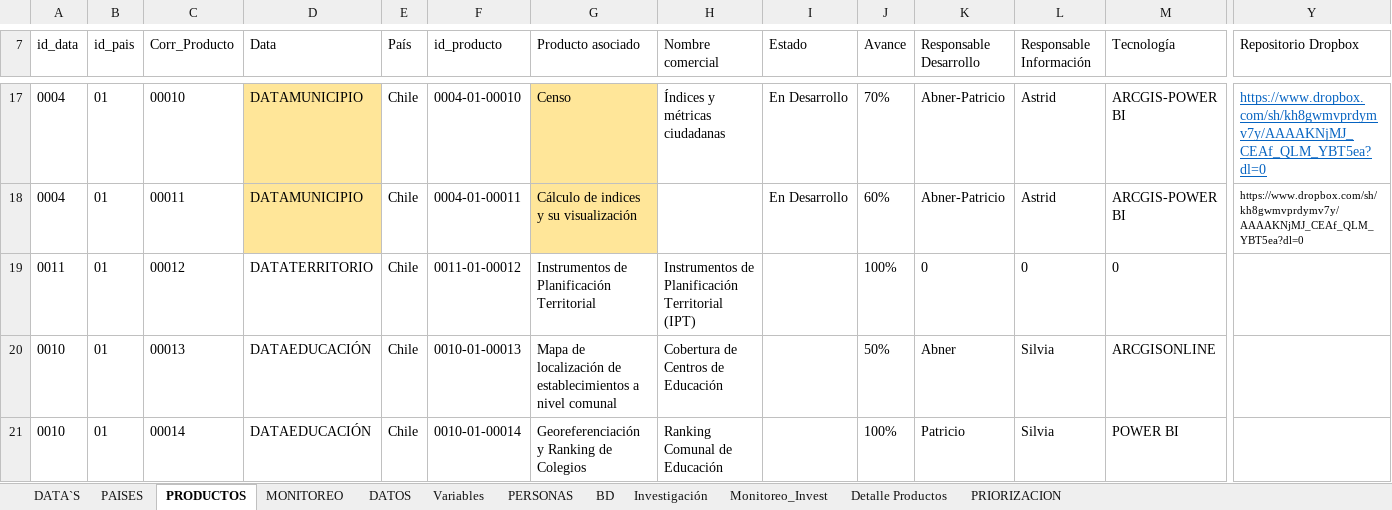
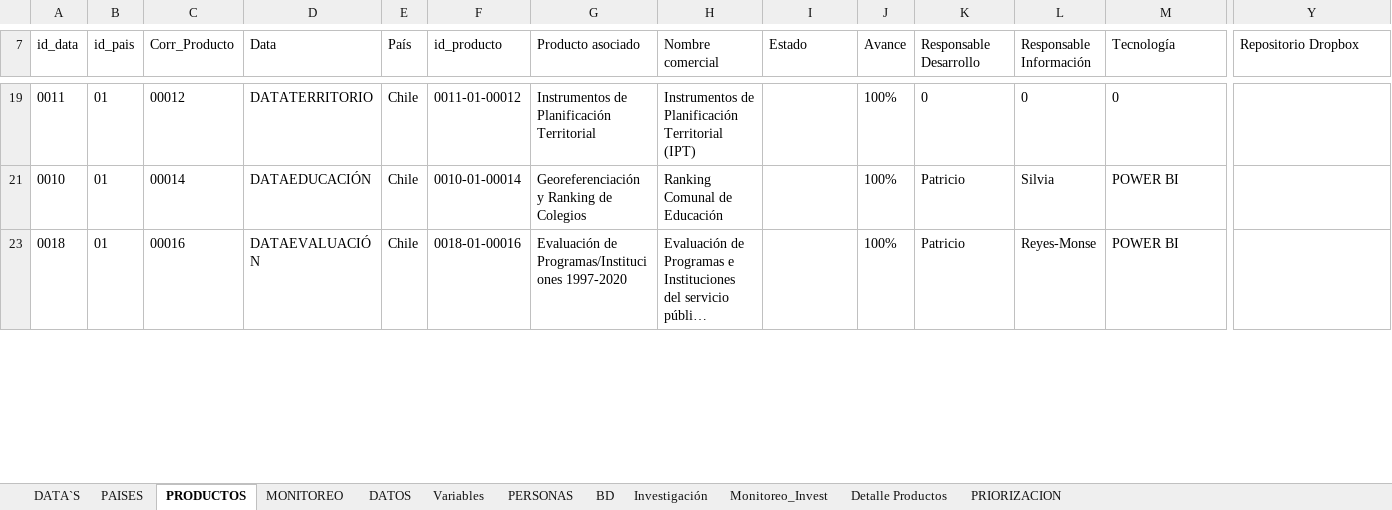
Before and after one commit to Sud-Austral/MONITOREO-DI, an Excel workbook: Monitoreo DI.xlsx, sheet PRODUCTOS, drawn as a sheet; only a part is shown, gaps mark what is left out; the shorter side is filled out with more unchanged rows; long unchanged cells end in …; values as stored, in another font and other column widths than the file's, no borders; charts and pictures and conditional formats and table styles not drawn; rows hold the shown columns only; the diff covers the shown part only; the diff names each change by its address in the sheet, - before the commit and + after, or states it on an @@ line.

```diff
--- a/Monitoreo DI.xlsx (sheet PRODUCTOS)
+++ b/Monitoreo DI.xlsx (sheet PRODUCTOS)
@@ row 17 hidden: 0004 | 01 | 00010 | DATAMUNICIPIO | Chile | 0004-01-00010 | Censo | Índices y métricas ciudadanas | En Desarrollo | 70% | Abner-Patricio | Astrid | ARCGIS-POWER BI | https://www.dropbox.com/sh/kh8gwmvprdymv7y/AAAAKNjMJ_CEAf_QLM_YBT5ea?dl=0 @@
@@ row 18 hidden: 0004 | 01 | 00011 | DATAMUNICIPIO | Chile | 0004-01-00011 | Cálculo de indices y su visualización |  | En Desarrollo | 60% | Abner-Patricio | Astrid | ARCGIS-POWER BI | https://www.dropbox.com/sh/kh8gwmvprdymv7y/AAAAKNjMJ_CEAf_QLM_YBT5ea?dl=0 @@
@@ row 20 hidden: 0010 | 01 | 00013 | DATAEDUCACIÓN | Chile | 0010-01-00013 | Mapa de localización de establecimientos a nivel comunal | Cobertura de Centros de Educación |  | 50% | Abner | Silvia | ARCGISONLINE @@
```
Also changed, not shown: 6 removed rows, 56 hidden or unhidden rows, 57 edited cells and cell formats elsewhere in this sheet, charts or pictures.
